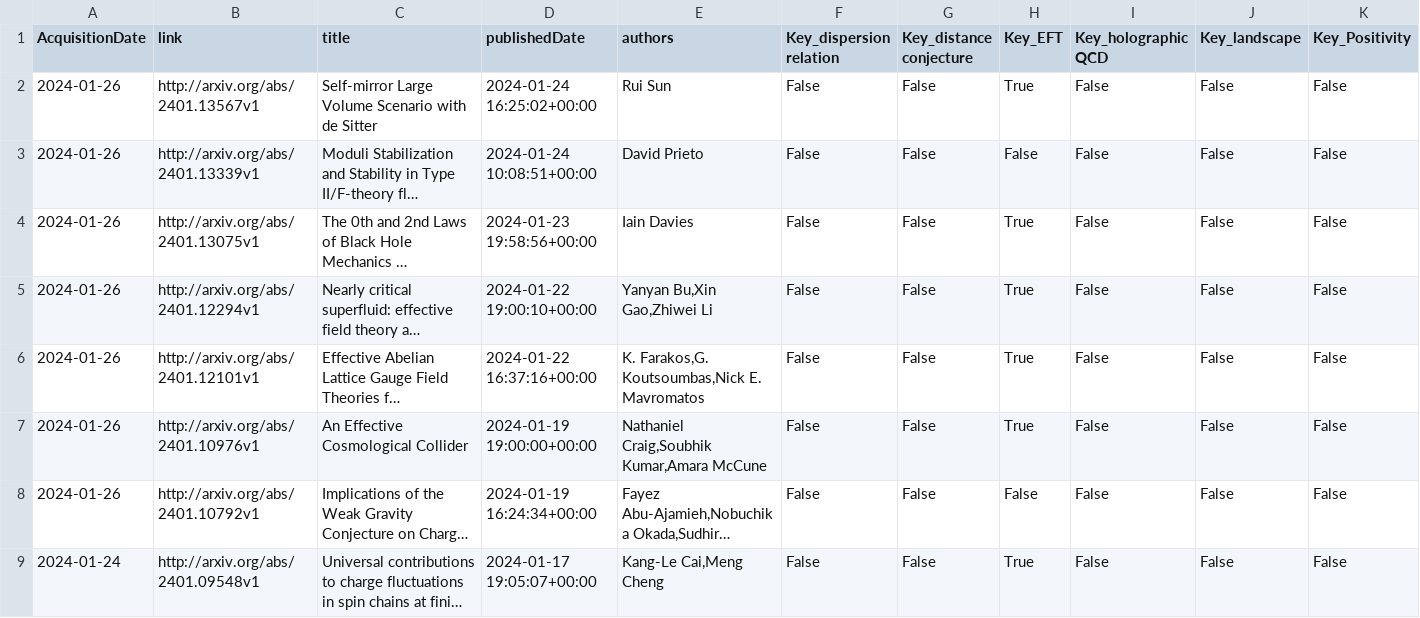
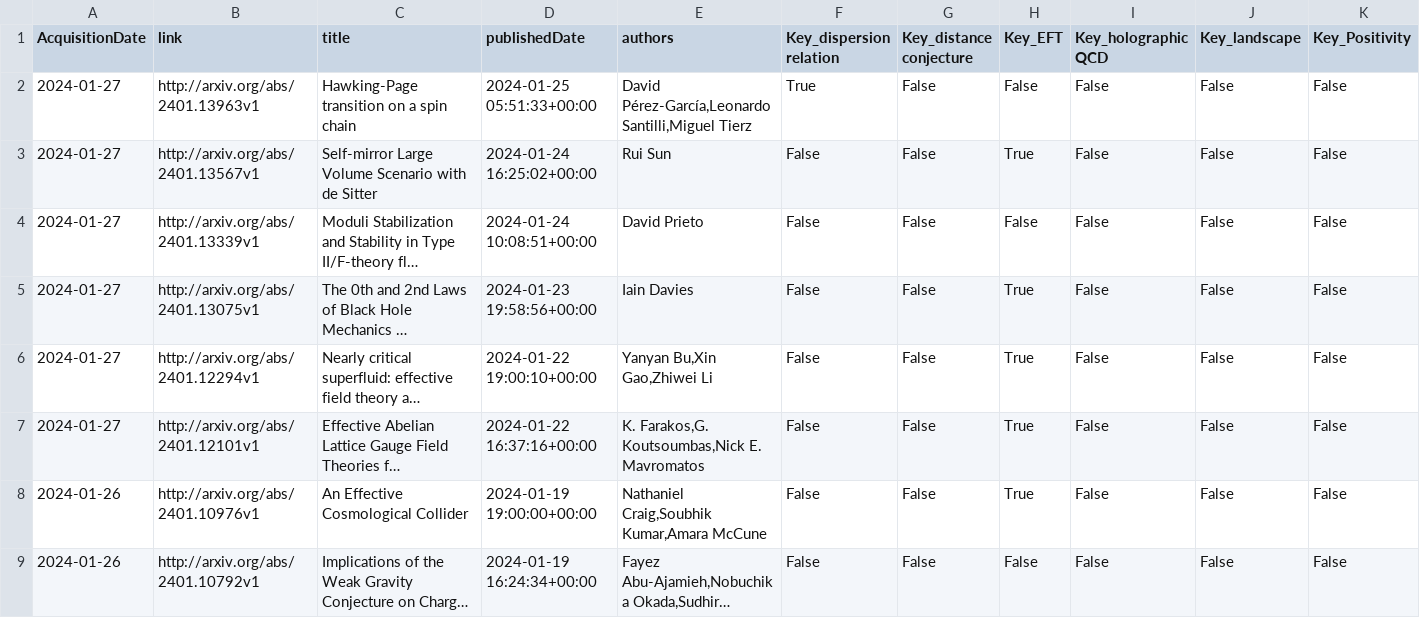
Before and after one commit to kikeda1102/arxiv-checker, a CSV file: log.csv, drawn as a sheet; only a part is shown; the shorter side is filled out with more unchanged rows; long unchanged cells end in …; addresses are those after the commit; rows hold the shown columns only; the diff names each change by its address in the sheet, - before the commit and + after, or states it on an @@ line.

Commit message:
Auto run by GitHub Actions

```diff
--- a/log.csv
+++ b/log.csv
+row 2: 2024-01-27 | http://arxiv.org/abs/2401.13963v1 | Hawking-Page transition on a spin chain | 2024-01-25 05:51:33+00:00 | David Pérez-García,Leonardo Santilli,Miguel Tierz | True | False | False | False | False | False
-A3:A7 (AcquisitionDate): 2024-01-26
+A3:A7 (AcquisitionDate): 2024-01-27
```
